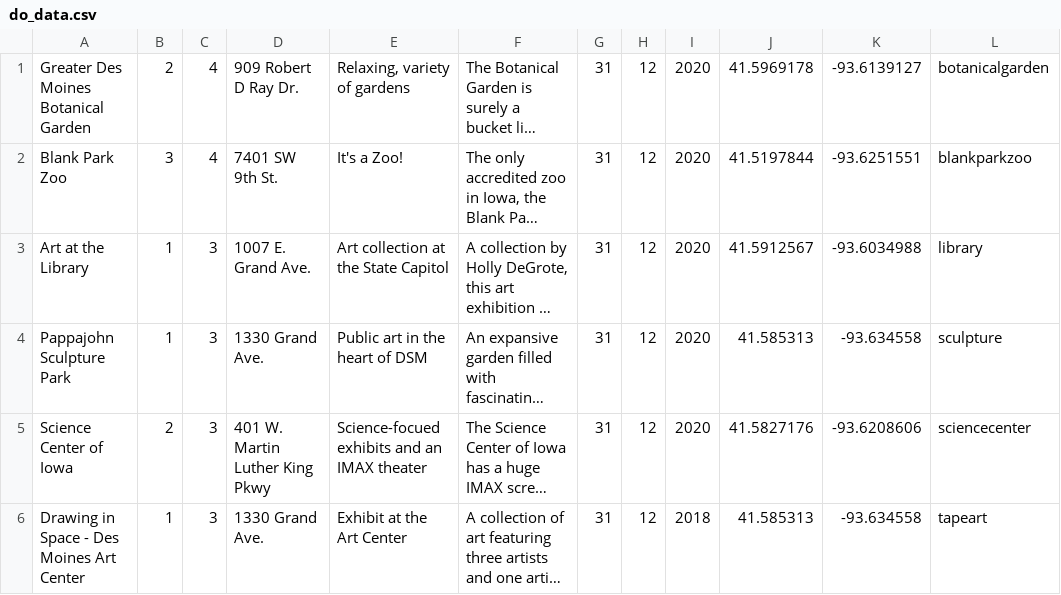
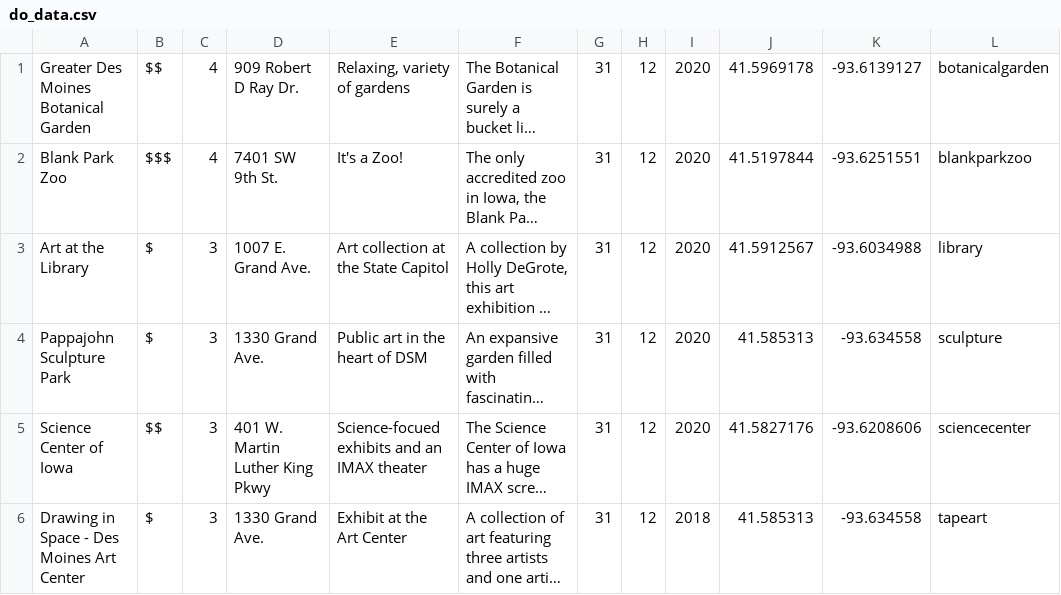
Before and after one commit to mmalmberg95/Project-GO-, a CSV file: app/src/main/res/raw/do_data.csv, drawn as a sheet; long unchanged cells end in …; the diff names each change by its address in the sheet, - before the commit and + after, or states it on an @@ line.

```diff
--- a/app/src/main/res/raw/do_data.csv
+++ b/app/src/main/res/raw/do_data.csv
-B1: 2
+B1: $$
-B2: 3
+B2: $$$
-B3:B4: 1
+B3:B4: $
-B5: 2
+B5: $$
-B6: 1
+B6: $
```
Also changed, not shown: app/src/main/res/raw/drink_data.csv, app/src/main/res/raw/eat_data.csv, 11 other files.
